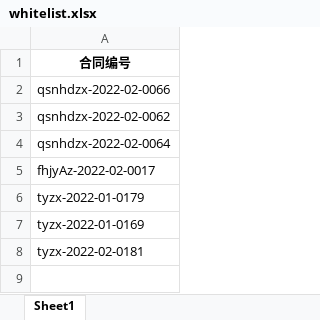
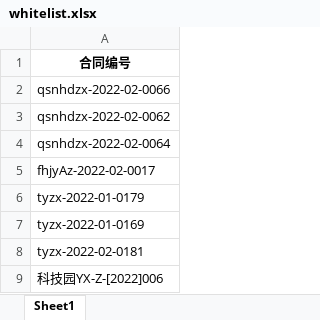
Before and after one commit to szlevinli/study-pandas-tutorials, an Excel workbook: Work/data/irregular_contracts/whitelist.xlsx, sheet Sheet1, drawn as a sheet; values as stored, in another font and other column widths than the file's, no borders; the diff names each change by its address in the sheet, - before the commit and + after, or states it on an @@ line.

```diff
--- a/Work/data/irregular_contracts/whitelist.xlsx (sheet Sheet1)
+++ b/Work/data/irregular_contracts/whitelist.xlsx (sheet Sheet1)
+row 9: 科技园YX-Z-[2022]006
```
Also changed, not shown: Work/data/irregular_contracts/20220401.xlsx, 2 other files.
